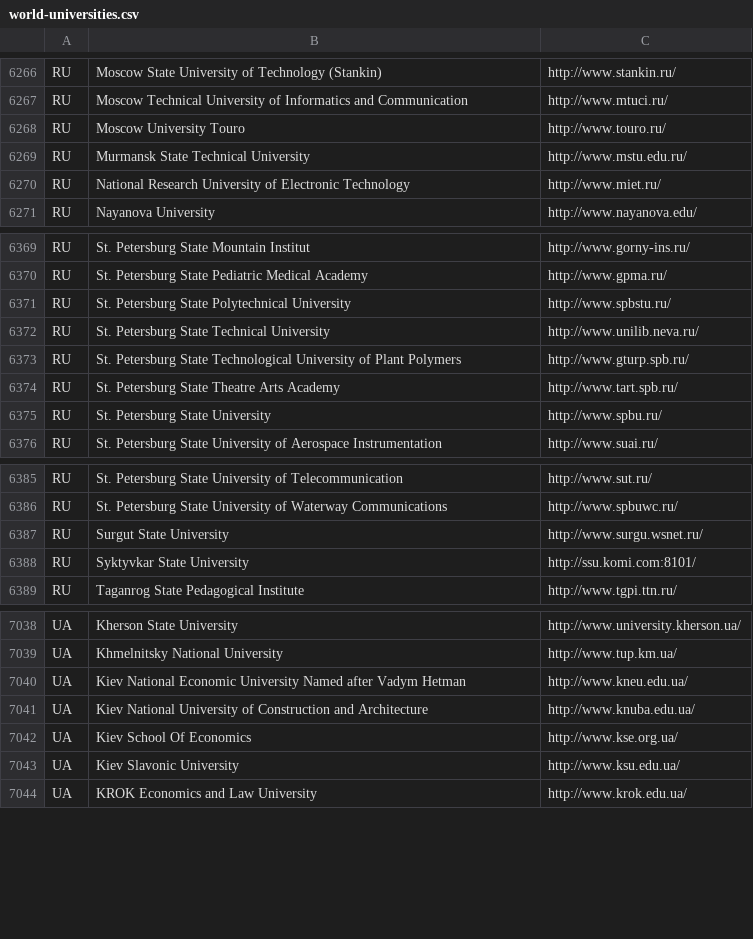
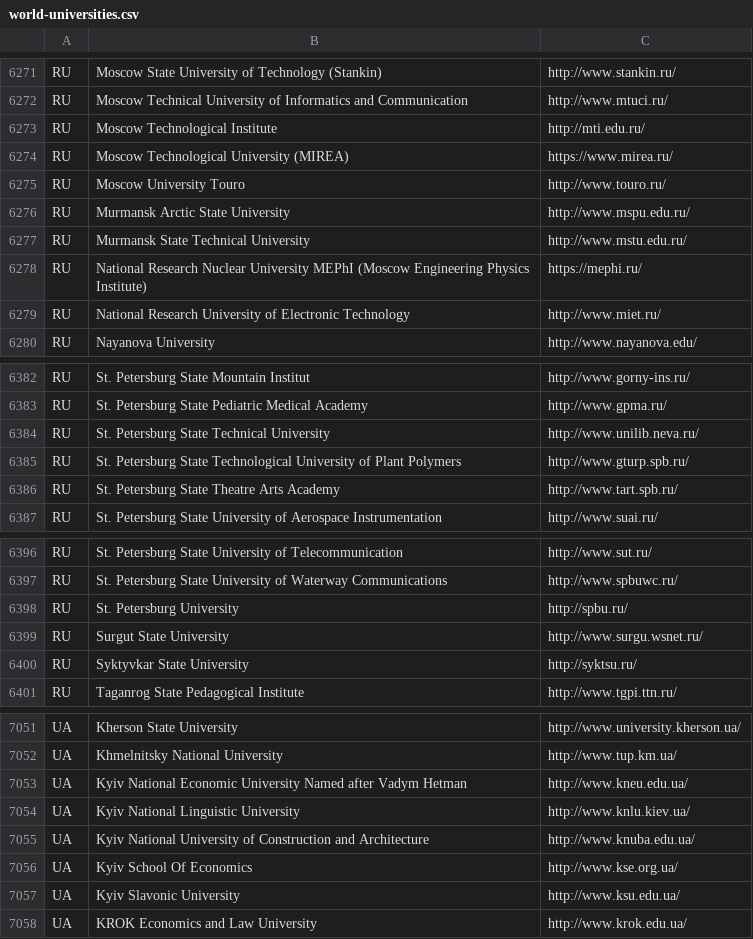
Before and after one commit to GabbyyLS/world-universities-csv, a CSV file: world-universities.csv, drawn as a sheet; only a part is shown, gaps mark what is left out; the diff covers the shown part only.

Commit message:
List updated.

```diff
--- a/world-universities.csv
+++ b/world-universities.csv
@@ -6267,4 +6272,8 @@ RU,Moscow State University of Technology (Stankin),http://www.stankin.ru/
 RU,Moscow Technical University of Informatics and Communication,http://www.mtuci.ru/
+RU,Moscow Technological Institute,http://mti.edu.ru/
+RU,Moscow Technological University (MIREA),https://www.mirea.ru/
 RU,Moscow University Touro,http://www.touro.ru/
+RU,Murmansk Arctic State University,http://www.mspu.edu.ru/
 RU,Murmansk State Technical University,http://www.mstu.edu.ru/
+RU,National Research Nuclear University MEPhI (Moscow Engineering Physics Institute),https://mephi.ru/
 RU,National Research University of Electronic Technology,http://www.miet.ru/
@@ -6370,3 +6383,2 @@ RU,St. Petersburg State Mountain Institut,http://www.gorny-ins.ru/
 RU,St. Petersburg State Pediatric Medical Academy,http://www.gpma.ru/
-RU,St. Petersburg State Polytechnical University,http://www.spbstu.ru/
 RU,St. Petersburg State Technical University,http://www.unilib.neva.ru/
@@ -6374,3 +6386,2 @@ RU,St. Petersburg State Technological University of Plant Polymers,http://www.gt
 RU,St. Petersburg State Theatre Arts Academy,http://www.tart.spb.ru/
-RU,St. Petersburg State University,http://www.spbu.ru/
 RU,St. Petersburg State University of Aerospace Instrumentation,http://www.suai.ru/
@@ -6386,4 +6397,5 @@ RU,St. Petersburg State University of Telecommunication,http://www.sut.ru/
 RU,St. Petersburg State University of Waterway Communications,http://www.spbuwc.ru/
+RU,St. Petersburg University,http://spbu.ru/
 RU,Surgut State University,http://www.surgu.wsnet.ru/
-RU,Syktyvkar State University,http://ssu.komi.com:8101/
+RU,Syktyvkar State University,http://syktsu.ru/
 RU,Taganrog State Pedagogical Institute,http://www.tgpi.ttn.ru/
@@ -7039,6 +7052,7 @@ UA,Kherson State University,http://www.university.kherson.ua/
 UA,Khmelnitsky National University,http://www.tup.km.ua/
-UA,Kiev National Economic University Named after Vadym Hetman,http://www.kneu.edu.ua/
-UA,Kiev National University of Construction and Architecture,http://www.knuba.edu.ua/
-UA,Kiev School Of Economics,http://www.kse.org.ua/
-UA,Kiev Slavonic University,http://www.ksu.edu.ua/
+UA,Kyiv National Economic University Named after Vadym Hetman,http://www.kneu.edu.ua/
+UA,Kyiv National Linguistic University,http://www.knlu.kiev.ua/
+UA,Kyiv National University of Construction and Architecture,http://www.knuba.edu.ua/
+UA,Kyiv School Of Economics,http://www.kse.org.ua/
+UA,Kyiv Slavonic University,http://www.ksu.edu.ua/
 UA,KROK Economics and Law University,http://www.krok.edu.ua/
```
Also changed, not shown: 11 added rows and 1 edited cell elsewhere in this file.
